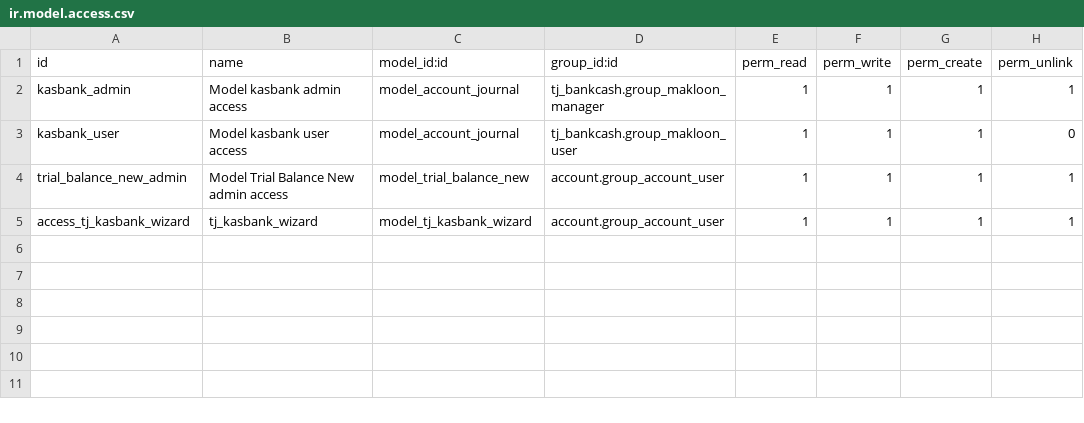
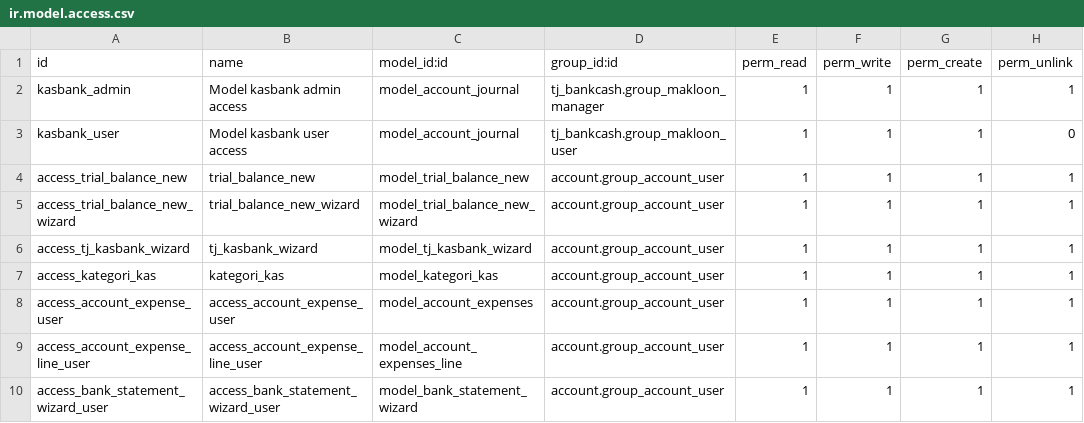
Before and after one commit to ivanvincent/odoo_14_altinexpd, a CSV file: tj_bankcash/security/ir.model.access.csv, drawn as a sheet.

Commit message:
bank and cash

```diff
--- a/tj_bankcash/security/ir.model.access.csv
+++ b/tj_bankcash/security/ir.model.access.csv
@@ -3,3 +3,8 @@ kasbank_admin, Model kasbank admin access,model_account_journal,tj_bankcash.grou
 kasbank_user, Model kasbank user access,model_account_journal,tj_bankcash.group_makloon_user,1,1,1,0
-trial_balance_new_admin,Model Trial Balance New admin access,model_trial_balance_new,account.group_account_user,1,1,1,1
+access_trial_balance_new,trial_balance_new,model_trial_balance_new,account.group_account_user,1,1,1,1
+access_trial_balance_new_wizard,trial_balance_new_wizard,model_trial_balance_new_wizard,account.group_account_user,1,1,1,1
 access_tj_kasbank_wizard,tj_kasbank_wizard,model_tj_kasbank_wizard,account.group_account_user,1,1,1,1
+access_kategori_kas,kategori_kas,model_kategori_kas,account.group_account_user,1,1,1,1
+access_account_expense_user,access_account_expense_user,model_account_expenses,account.group_account_user,1,1,1,1
+access_account_expense_line_user,access_account_expense_line_user,model_account_expenses_line,account.group_account_user,1,1,1,1
+access_bank_statement_wizard_user,access_bank_statement_wizard_user,model_bank_statement_wizard,account.group_account_user,1,1,1,1
```
Also changed, not shown: 25 other files.
